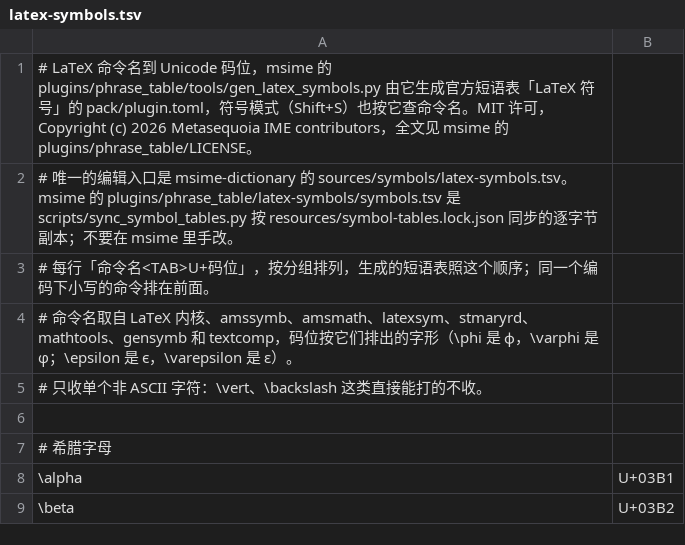
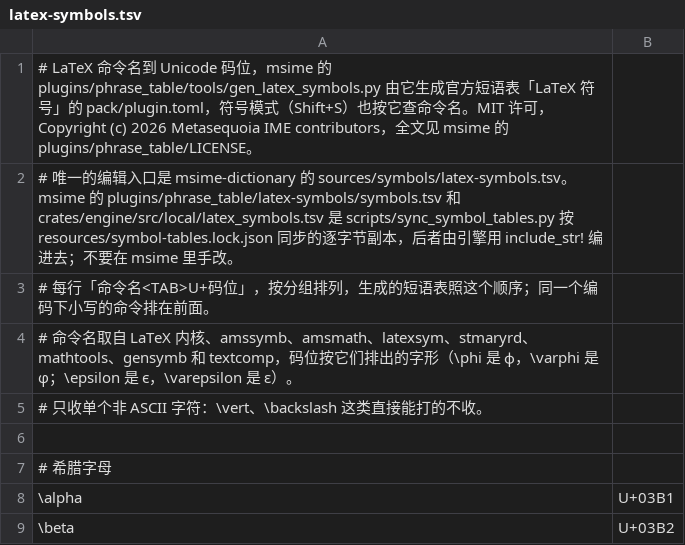
Before and after one commit to metasequoiaime/msime-dictionary, a TSV file: sources/symbols/latex-symbols.tsv, drawn as a sheet; only a part is shown.

Commit message:
chore(symbols): symbol-names.tsv 改以 MPL-2.0 发布 (#101)
* chore(symbols): symbol-names.tsv 改以 MPL-2.0 发布

这张表随 msime 引擎 msime-engine 内嵌分发，引擎计划改为 MPL-2.0 作为可嵌入的库，内嵌数据不能再写成 GPL-3.0-only。表是本项目自写的，名称与码位是事实，版权人同意以 MPL-2.0 发布。只改文件头第 1 行和 NOTICE.md 的对应行，数据行不变。

* chore(symbols): latex-symbols.tsv 的表头写明 msime 的两份副本

```diff
--- a/sources/symbols/latex-symbols.tsv
+++ b/sources/symbols/latex-symbols.tsv
@@ -1,3 +1,3 @@
 # LaTeX 命令名到 Unicode 码位，msime 的 plugins/phrase_table/tools/gen_latex_symbols.py 由它生成官方短语表「LaTeX 符号」的 pack/plugin.toml，符号模式（Shift+S）也按它查命令名。MIT 许可，Copyright (c) 2026 Metasequoia IME contributors，全文见 msime 的 plugins/phrase_table/LICENSE。
-# 唯一的编辑入口是 msime-dictionary 的 sources/symbols/latex-symbols.tsv。msime 的 plugins/phrase_table/latex-symbols/symbols.tsv 是 scripts/sync_symbol_tables.py 按 resources/symbol-tables.lock.json 同步的逐字节副本；不要在 msime 里手改。
+# 唯一的编辑入口是 msime-dictionary 的 sources/symbols/latex-symbols.tsv。msime 的 plugins/phrase_table/latex-symbols/symbols.tsv 和 crates/engine/src/local/latex_symbols.tsv 是 scripts/sync_symbol_tables.py 按 resources/symbol-tables.lock.json 同步的逐字节副本，后者由引擎用 include_str! 编进去；不要在 msime 里手改。
 # 每行「命令名<TAB>U+码位」，按分组排列，生成的短语表照这个顺序；同一个编码下小写的命令排在前面。
```
Also changed, not shown: sources/symbols/symbol-names.tsv, 1 other file.
